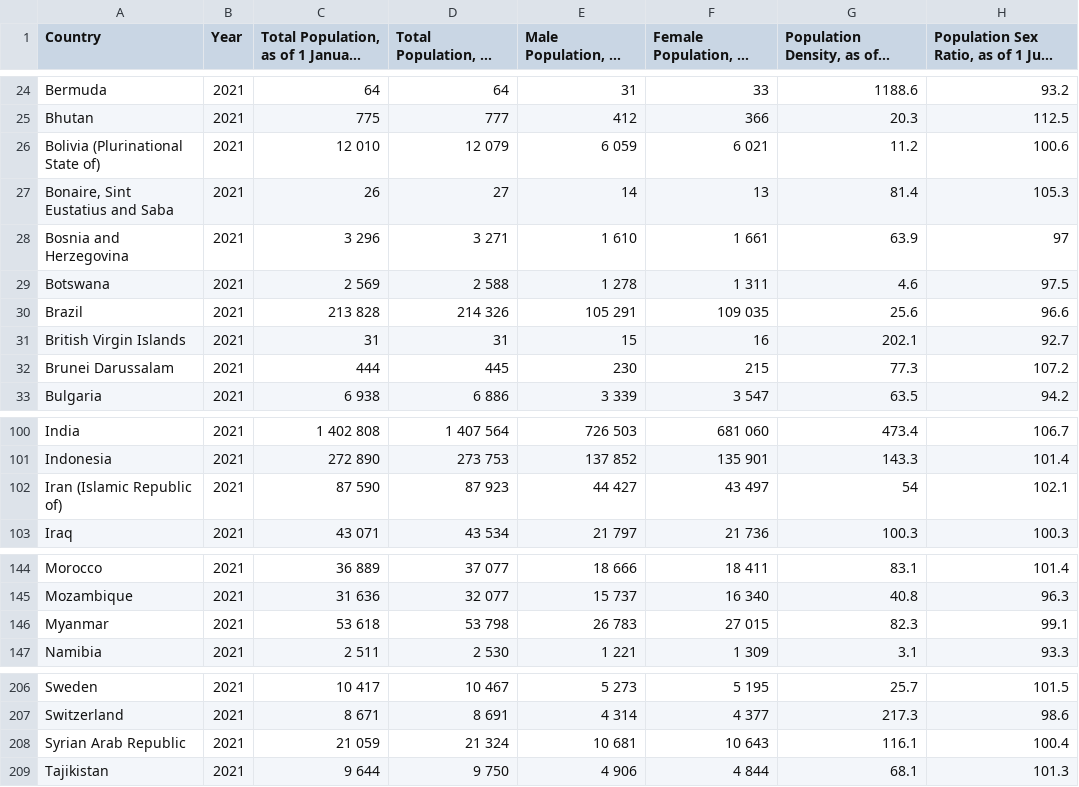
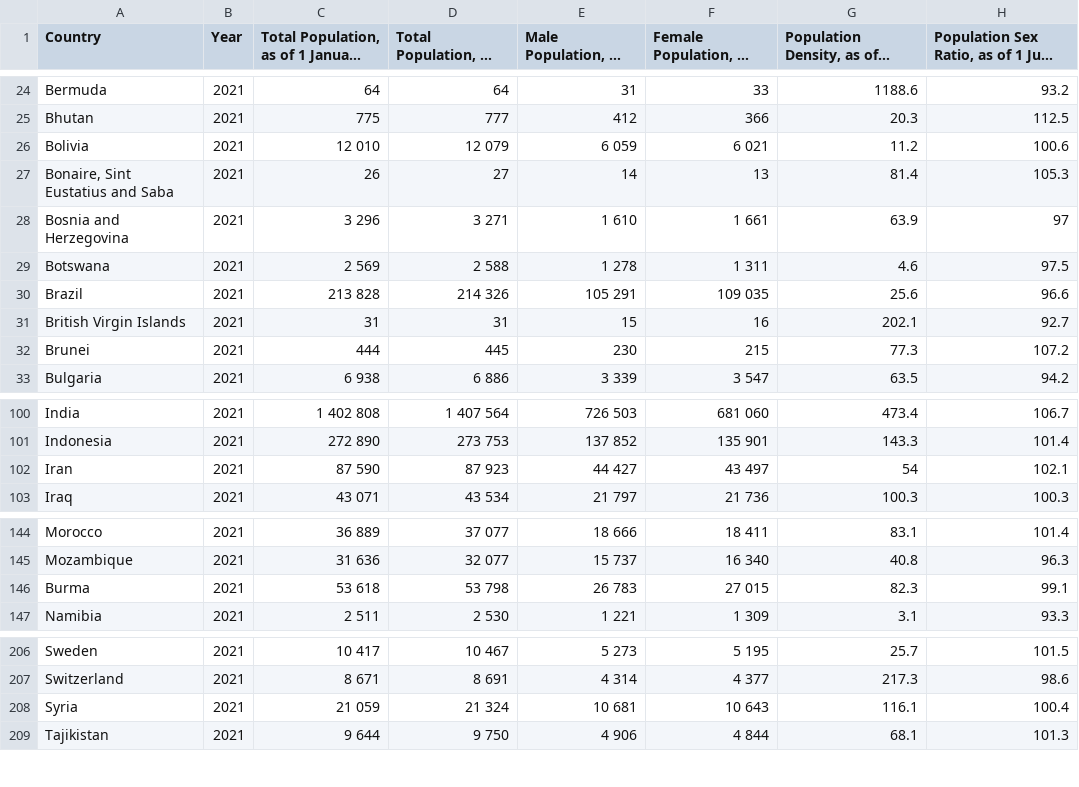
Before and after one commit to dfghtyuvbn/3179, a CSV file: data/Country.csv, drawn as a sheet; only a part is shown, gaps mark what is left out; long unchanged cells end in …; the diff covers the shown part only; the diff names each change by its address in the sheet, - before the commit and + after, or states it on an @@ line.

Commit message:
Update Country.csv

```diff
--- a/data/Country.csv
+++ b/data/Country.csv
-A26 (Country): Bolivia (Plurinational State of)
+A26 (Country): Bolivia
-A32 (Country): Brunei Darussalam
+A32 (Country): Brunei
-A102 (Country): Iran (Islamic Republic of)
+A102 (Country): Iran
-A146 (Country): Myanmar
+A146 (Country): Burma
-A208 (Country): Syrian Arab Republic
+A208 (Country): Syria
```
Also changed, not shown: 12 edited cells elsewhere in this file.
